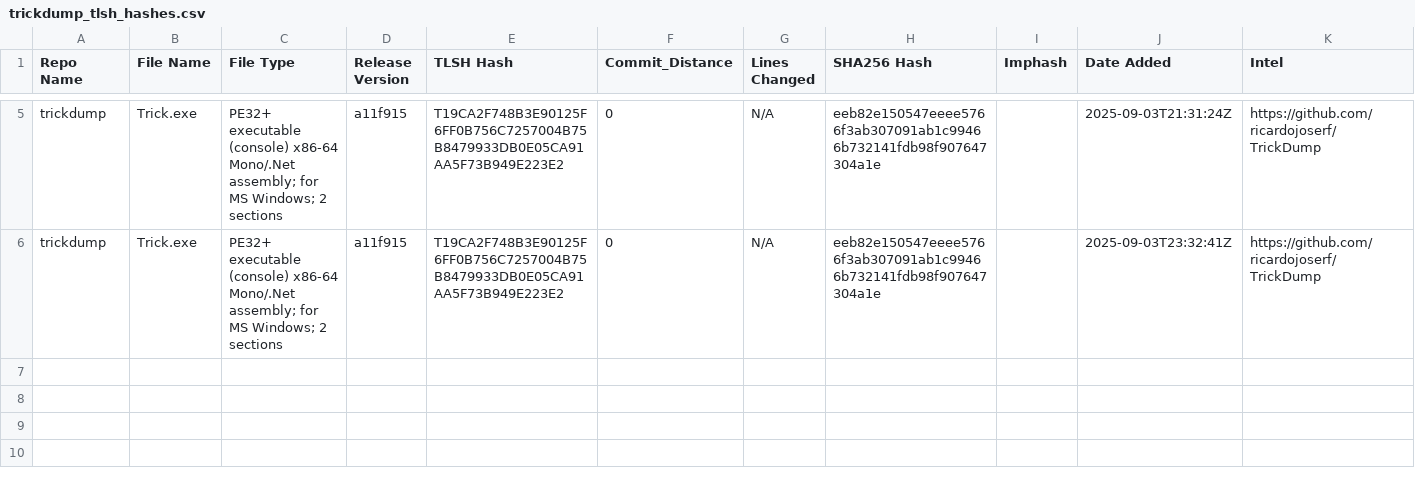
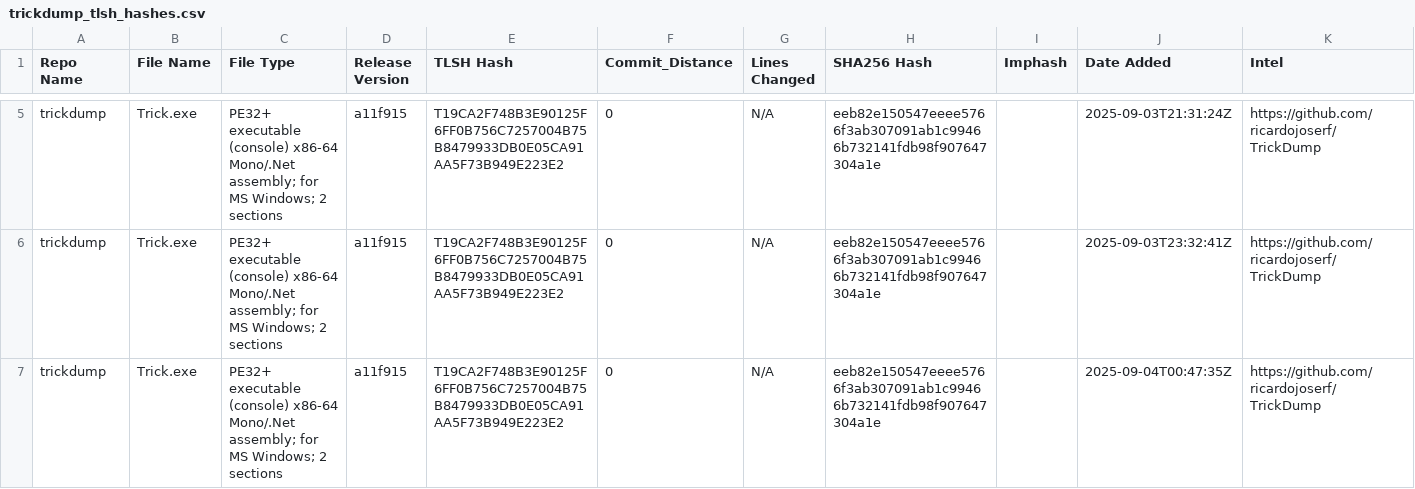
Before and after one commit to Magonia-Research/CelesTLSH-Hashes, a CSV file: trickdump/trickdump_tlsh_hashes.csv, drawn as a sheet; only a part is shown, gaps mark what is left out; the diff names each change by its address in the sheet, - before the commit and + after, or states it on an @@ line.

Commit message:
Updated TLSH CSV for trickdump

```diff
--- a/trickdump/trickdump_tlsh_hashes.csv
+++ b/trickdump/trickdump_tlsh_hashes.csv
+row 7: trickdump | Trick.exe | PE32+ executable (console) x86-64 Mono/.Net assembly; for MS Windows; 2 sections | a11f915 | T19CA2F748B3E90125F6FF0B756C7257004B75B8479933DB0E05CA91AA5F73B949E223E2 | 0 | N/A | eeb82e150547eeee5766f3ab307091ab1c99466b732141fdb98f907647304a1e |  | 2025-09-04T00:47:35Z | https://github.com/ricardojoserf/TrickDump
```
